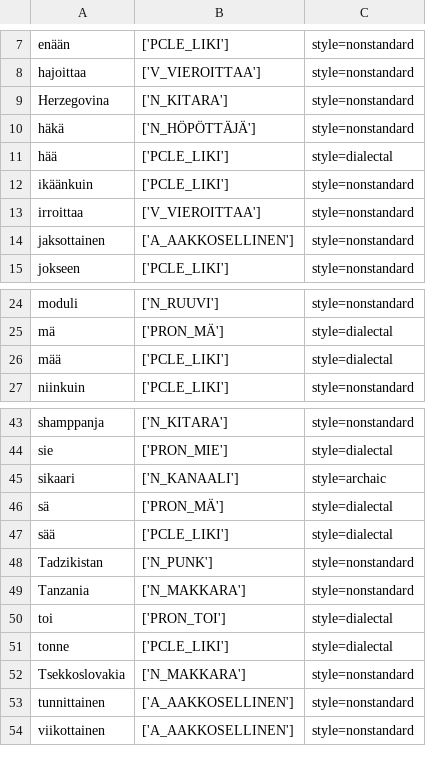
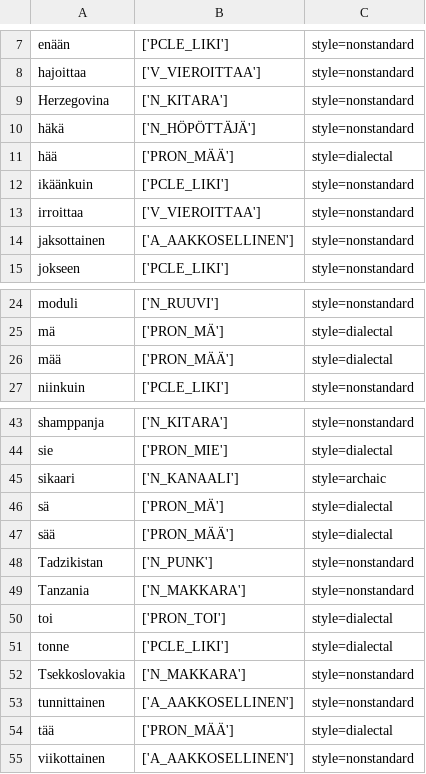
Before and after one commit to flammie/omorfi, a TSV file: src/lexical/attributes/usage.tsv, drawn as a sheet; only a part is shown, gaps mark what is left out.

```diff
--- a/src/lexical/attributes/usage.tsv
+++ b/src/lexical/attributes/usage.tsv
@@ -10,3 +10,3 @@ Herzegovina	['N_KITARA']	style=nonstandard
 häkä	['N_HÖPÖTTÄJÄ']	style=nonstandard
-hää	['PCLE_LIKI']	style=dialectal
+hää	['PRON_MÄÄ']	style=dialectal
 ikäänkuin	['PCLE_LIKI']	style=nonstandard
@@ -25,3 +25,3 @@ moduli	['N_RUUVI']	style=nonstandard
 mä	['PRON_MÄ']	style=dialectal
-mää	['PCLE_LIKI']	style=dialectal
+mää	['PRON_MÄÄ']	style=dialectal
 niinkuin	['PCLE_LIKI']	style=nonstandard
@@ -46,3 +46,3 @@ sikaari	['N_KANAALI']	style=archaic
 sä	['PRON_MÄ']	style=dialectal
-sää	['PCLE_LIKI']	style=dialectal
+sää	['PRON_MÄÄ']	style=dialectal
 Tadzikistan	['N_PUNK']	style=nonstandard
@@ -53,2 +53,3 @@ Tsekkoslovakia	['N_MAKKARA']	style=nonstandard
 tunnittainen	['A_AAKKOSELLINEN']	style=nonstandard
+tää	['PRON_MÄÄ']	style=dialectal
 viikottainen	['A_AAKKOSELLINEN']	style=nonstandard
```
Also changed, not shown: 1 other file.
